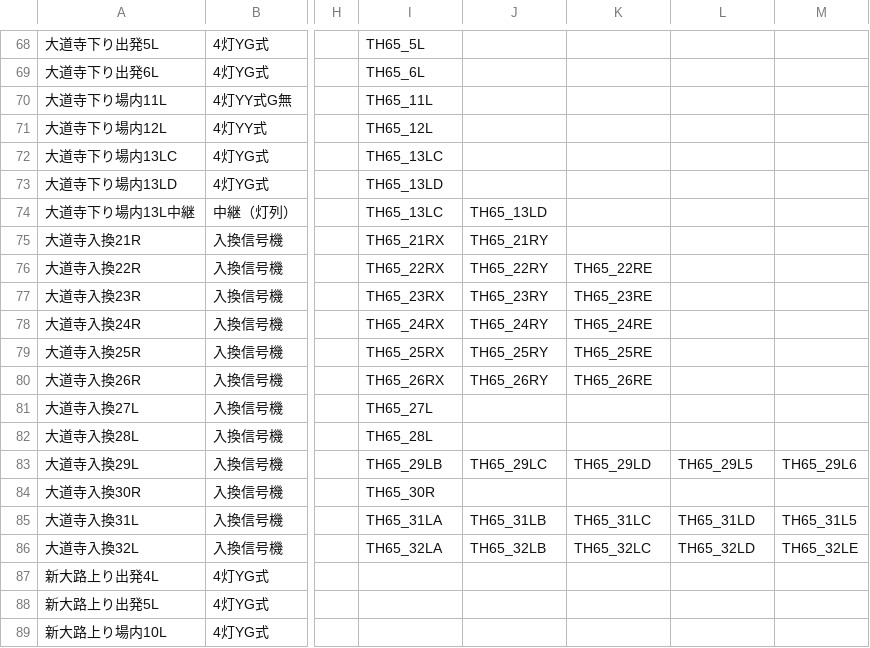
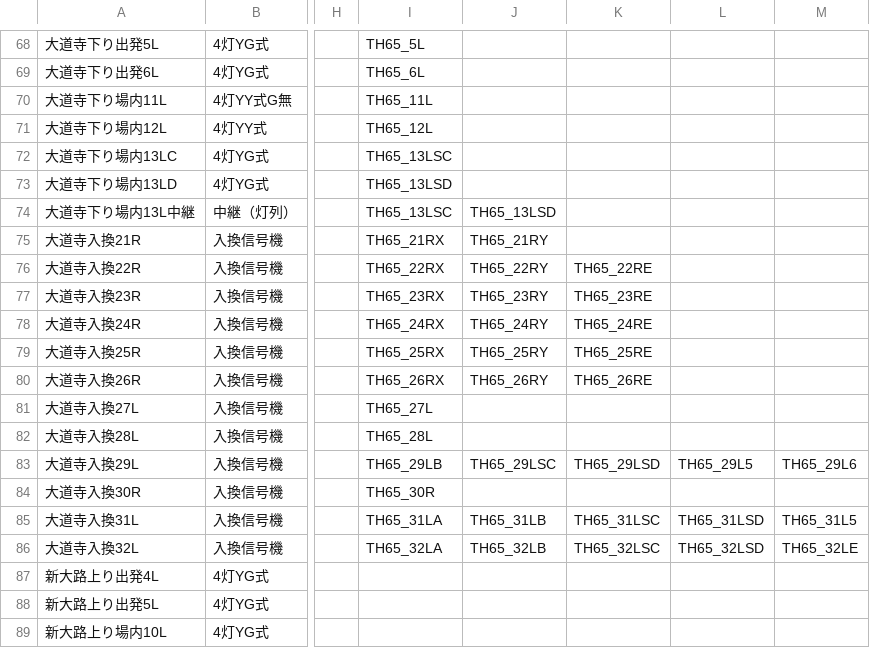
Before and after one commit to daidoji-traincrew-office/Traincrew_MultiATS_Server, a CSV file: Traincrew_MultiATS_Server/Data/信号リスト.csv, drawn as a sheet; only a part is shown, gaps mark what is left out; the diff names each change by its address in the sheet, - before the commit and + after, or states it on an @@ line.

Commit message:
信号リストの紐づけミス修正

```diff
--- a/Traincrew_MultiATS_Server/Data/信号リスト.csv
+++ b/Traincrew_MultiATS_Server/Data/信号リスト.csv
-I72: TH65_13LC
+I72: TH65_13LSC
-I73: TH65_13LD
+I73: TH65_13LSD
-I74: TH65_13LC
+I74: TH65_13LSC
-J74: TH65_13LD
+J74: TH65_13LSD
-J83: TH65_29LC
+J83: TH65_29LSC
-K83: TH65_29LD
+K83: TH65_29LSD
-K85: TH65_31LC
+K85: TH65_31LSC
-L85: TH65_31LD
+L85: TH65_31LSD
-K86: TH65_32LC
+K86: TH65_32LSC
-L86: TH65_32LD
+L86: TH65_32LSD
```
Also changed, not shown: 1 other file.
